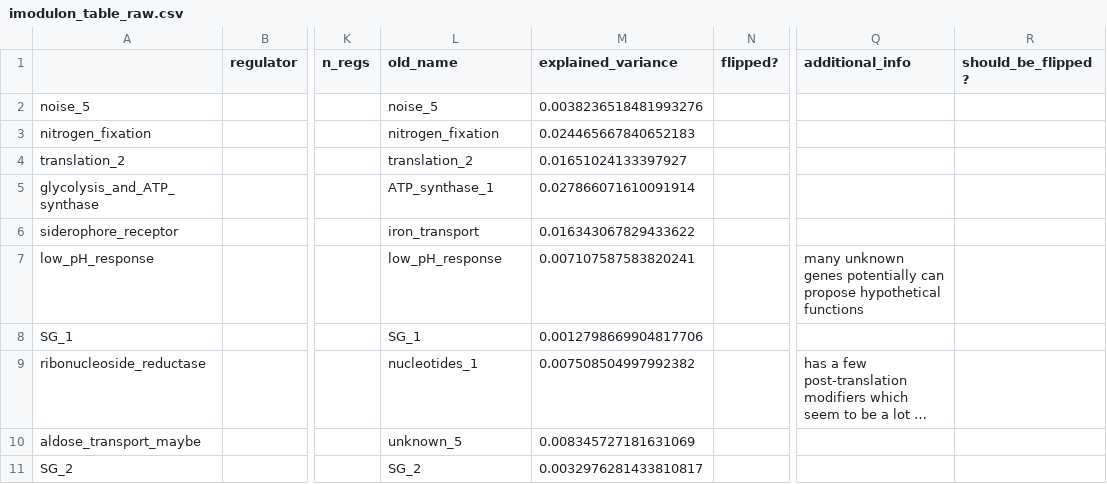
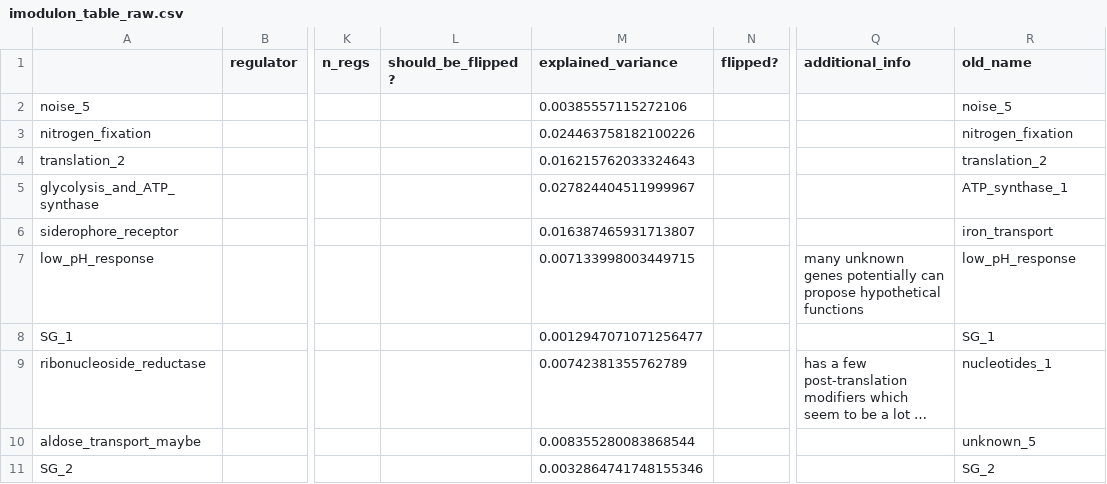
Before and after one commit to cristalzucsd/iModulonMiner, a CSV file: data/processed_data/imodulon_table_raw.csv, drawn as a sheet; only a part is shown, gaps mark what is left out; long unchanged cells end in …; the diff covers the shown part only; the diff names each change by its address in the sheet, - before the commit and + after, or states it on an @@ line.

```diff
--- a/data/processed_data/imodulon_table_raw.csv
+++ b/data/processed_data/imodulon_table_raw.csv
-L1: old_name
+L1: should_be_flipped?
-R1: should_be_flipped?
+R1: old_name
-L2 (should_be_flipped?): noise_5
+L2 (should_be_flipped?): (empty)
-M2 (explained_variance): 0.0038236518481993276
+M2 (explained_variance): 0.00385557115272106
-R2 (old_name): (empty)
+R2 (old_name): noise_5
-L3 (should_be_flipped?): nitrogen_fixation
+L3 (should_be_flipped?): (empty)
-M3 (explained_variance): 0.024465667840652183
+M3 (explained_variance): 0.024463758182100226
-R3 (old_name): (empty)
+R3 (old_name): nitrogen_fixation
-L4 (should_be_flipped?): translation_2
+L4 (should_be_flipped?): (empty)
-M4 (explained_variance): 0.01651024133397927
+M4 (explained_variance): 0.016215762033324643
-R4 (old_name): (empty)
+R4 (old_name): translation_2
-L5 (should_be_flipped?): ATP_synthase_1
+L5 (should_be_flipped?): (empty)
-M5 (explained_variance): 0.027866071610091914
+M5 (explained_variance): 0.027824404511999967
-R5 (old_name): (empty)
+R5 (old_name): ATP_synthase_1
-L6 (should_be_flipped?): iron_transport
+L6 (should_be_flipped?): (empty)
-M6 (explained_variance): 0.016343067829433622
+M6 (explained_variance): 0.016387465931713807
-R6 (old_name): (empty)
+R6 (old_name): iron_transport
-L7 (should_be_flipped?): low_pH_response
+L7 (should_be_flipped?): (empty)
-M7 (explained_variance): 0.007107587583820241
+M7 (explained_variance): 0.007133998003449715
-R7 (old_name): (empty)
+R7 (old_name): low_pH_response
-L8 (should_be_flipped?): SG_1
+L8 (should_be_flipped?): (empty)
-M8 (explained_variance): 0.0012798669904817706
+M8 (explained_variance): 0.0012947071071256477
-R8 (old_name): (empty)
+R8 (old_name): SG_1
-L9 (should_be_flipped?): nucleotides_1
+L9 (should_be_flipped?): (empty)
-M9 (explained_variance): 0.007508504997992382
+M9 (explained_variance): 0.00742381355762789
-R9 (old_name): (empty)
+R9 (old_name): nucleotides_1
-L10 (should_be_flipped?): unknown_5
+L10 (should_be_flipped?): (empty)
-M10 (explained_variance): 0.008345727181631069
+M10 (explained_variance): 0.008355280083868544
-R10 (old_name): (empty)
+R10 (old_name): unknown_5
-L11 (should_be_flipped?): SG_2
+L11 (should_be_flipped?): (empty)
-M11 (explained_variance): 0.0032976281433810817
+M11 (explained_variance): 0.0032864741748155346
-R11 (old_name): (empty)
+R11 (old_name): SG_2
```
Also changed, not shown: 144 edited cells elsewhere in this file, 17 other files.
